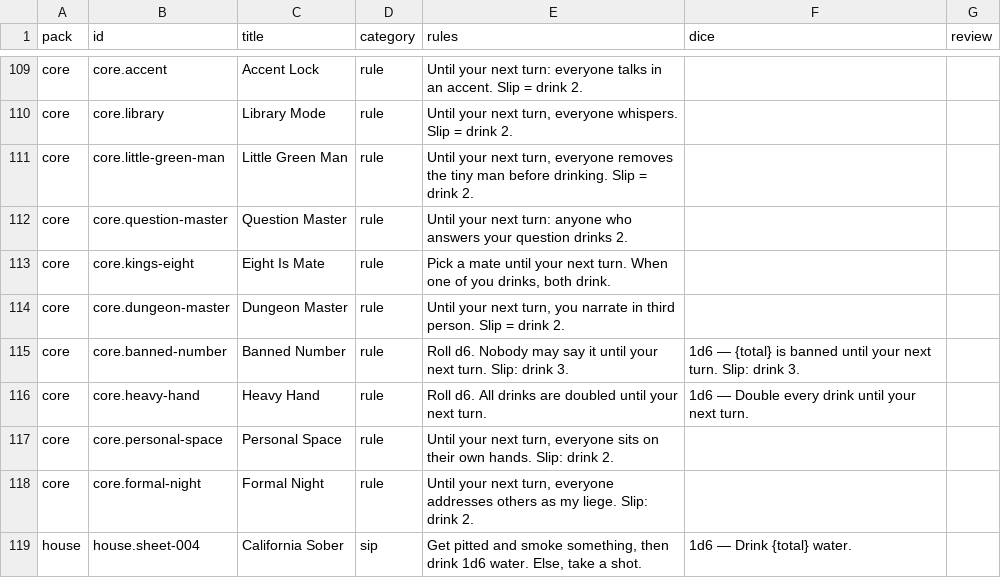
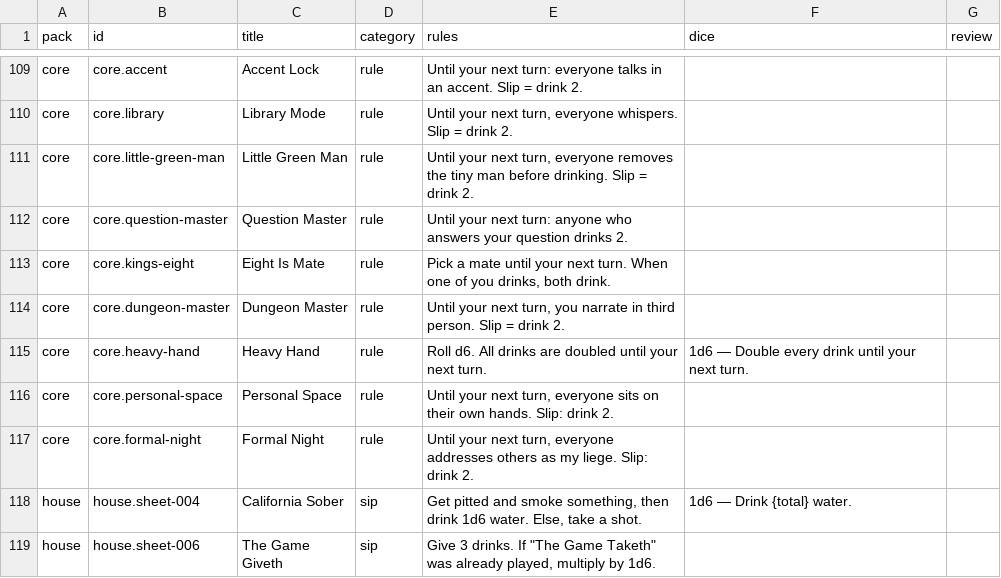
Before and after one commit to spencerdavis226/Drink-at-Ron, a CSV file: docs/card-review.csv, drawn as a sheet; only a part is shown, gaps mark what is left out; the shorter side is filled out with more unchanged rows; the diff names each change by its address in the sheet, - before the commit and + after, or states it on an @@ line.

```diff
--- a/docs/card-review.csv
+++ b/docs/card-review.csv
-row 115: core | core.banned-number | Banned Number | rule | Roll d6. Nobody may say it until your next turn. Slip: drink 3. | 1d6 — {total} is banned until your next turn. Slip: drink 3.
```
Also changed, not shown: 11 other files.
